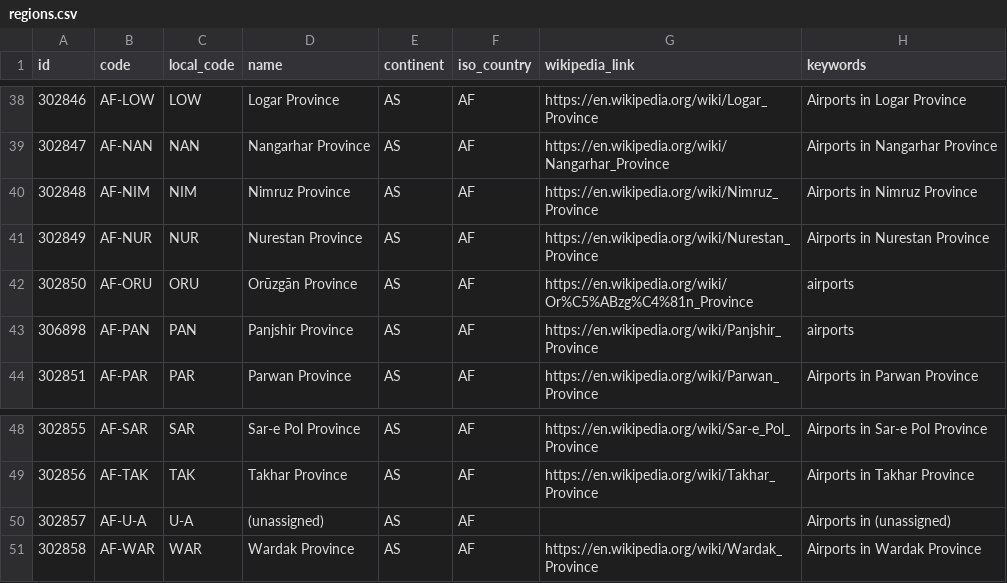
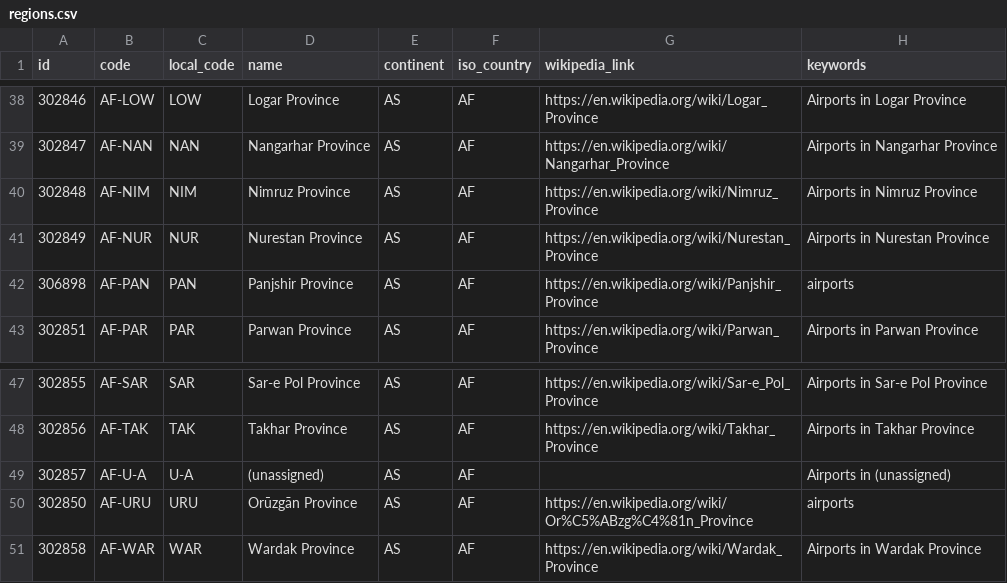
Before and after one commit to davidmegginson/ourairports-data, a CSV file: regions.csv, drawn as a sheet; only a part is shown, gaps mark what is left out.

Commit message:
data update

```diff
--- a/regions.csv
+++ b/regions.csv
@@ -41,3 +41,2 @@
 302849,"AF-NUR","NUR","Nurestan Province","AS","AF","https://en.wikipedia.org/wiki/Nurestan_Province","Airports in Nurestan Province"
-302850,"AF-ORU","ORU","Orūzgān Province","AS","AF","https://en.wikipedia.org/wiki/Or%C5%ABzg%C4%81n_Province","airports"
 306898,"AF-PAN","PAN","Panjshir Province","AS","AF","https://en.wikipedia.org/wiki/Panjshir_Province","airports"
@@ -50,2 +49,3 @@
 302857,"AF-U-A","U-A","(unassigned)","AS","AF",,"Airports in (unassigned)"
+302850,"AF-URU","URU","Orūzgān Province","AS","AF","https://en.wikipedia.org/wiki/Or%C5%ABzg%C4%81n_Province","airports"
 302858,"AF-WAR","WAR","Wardak Province","AS","AF","https://en.wikipedia.org/wiki/Wardak_Province","Airports in Wardak Province"
```
Also changed, not shown: 2 other files.
